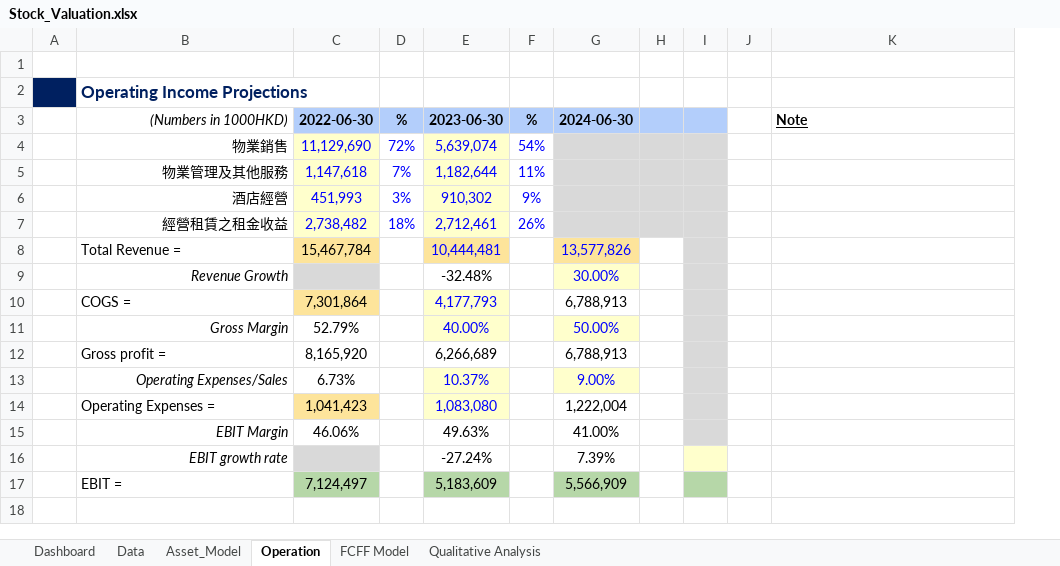
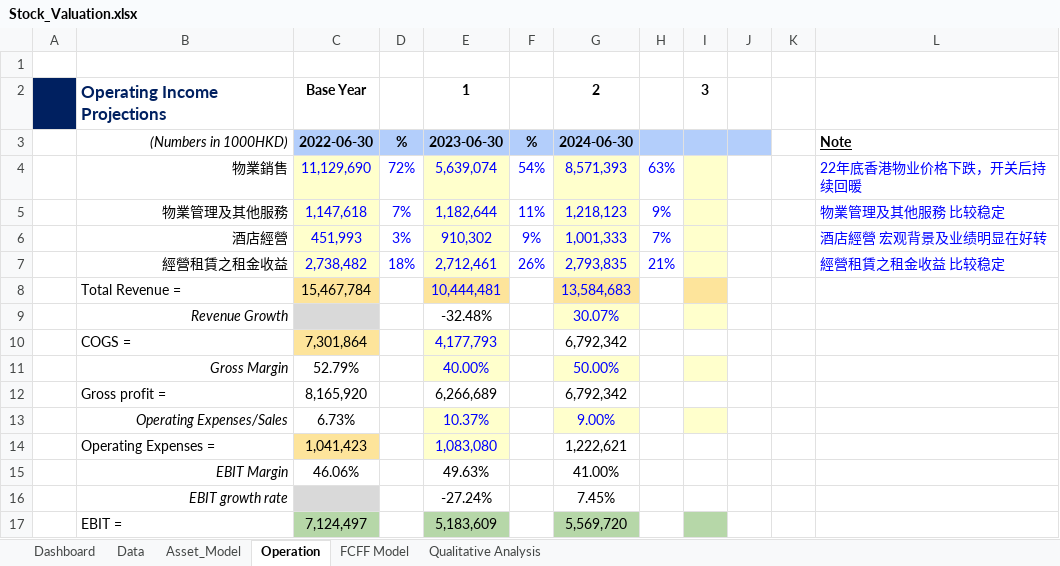
Before and after one commit to JerryChenz/Invest_Proc_v2, an Excel workbook: financial_models/Model_templates/Listed_template/Stock_Valuation.xlsx, sheet Operation, drawn as a sheet; values as stored, in another font and other column widths than the file's, no borders; conditional formats not drawn; removed rows and columns are numbered as before the commit, all else as after; the diff names each change by its address in the sheet, - before the commit and + after, or states it on an @@ line.

```diff
--- a/financial_models/Model_templates/Listed_template/Stock_Valuation.xlsx (sheet Operation)
+++ b/financial_models/Model_templates/Listed_template/Stock_Valuation.xlsx (sheet Operation)
-column H, empty
+column H, rows 4-7: 63% | 9% | 7% | 21%
+column I, row 2: 3
-C2: (empty)
+C2: Base Year
-E2: (empty)
+E2: 1
-G2: (empty)
+G2: 2
-G4: (empty)
+G4: 8,571,393
-G4:G7 fill: #D9D9D9
+G4:G7 fill: #FFFFCC
-J4:J15 fill: #D9D9D9
+J4:J15 fill: none
-L4: (empty)
+L4: 22年底香港物业价格下跌，开关后持续回暖
-G5: (empty)
+G5: 1,218,123
-L5: (empty)
+L5: 物業管理及其他服務 比较稳定
-G6: (empty)
+G6: 1,001,333
-L6: (empty)
+L6: 酒店經營 宏观背景及业绩明显在好转
-G7: (empty)
+G7: 2,793,835
-L7: (empty)
+L7: 經營租賃之租金收益 比较稳定
-G8: 13,577,826
+G8: 13,584,683
-G9: 30.00%
+G9: 30.07%
-G10: 6,788,913
+G10: 6,792,342
-G12: 6,788,913
+G12: 6,792,342
-G14: 1,222,004
+G14: 1,222,621
-G16: 7.39%
+G16: 7.45%
-J16 fill: #FFFFCC
+J16 fill: none
-G17: 5,566,909
+G17: 5,569,720
-J17 fill: #B6D7A8
+J17 fill: none
```
Also changed, not shown: sheet Dashboard, sheet Data, sheet FCFF Model, sheet Asset_Model, formulas that keep their value, 2 other files.
